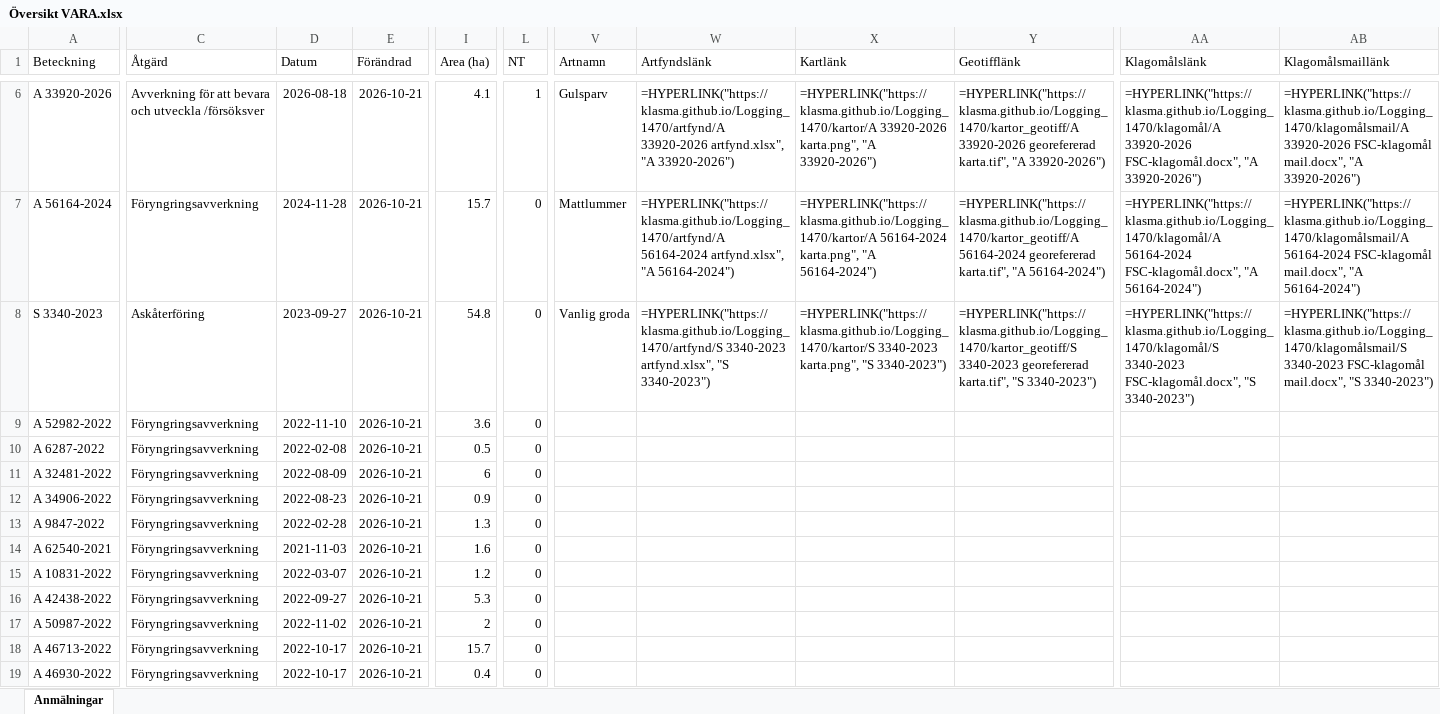
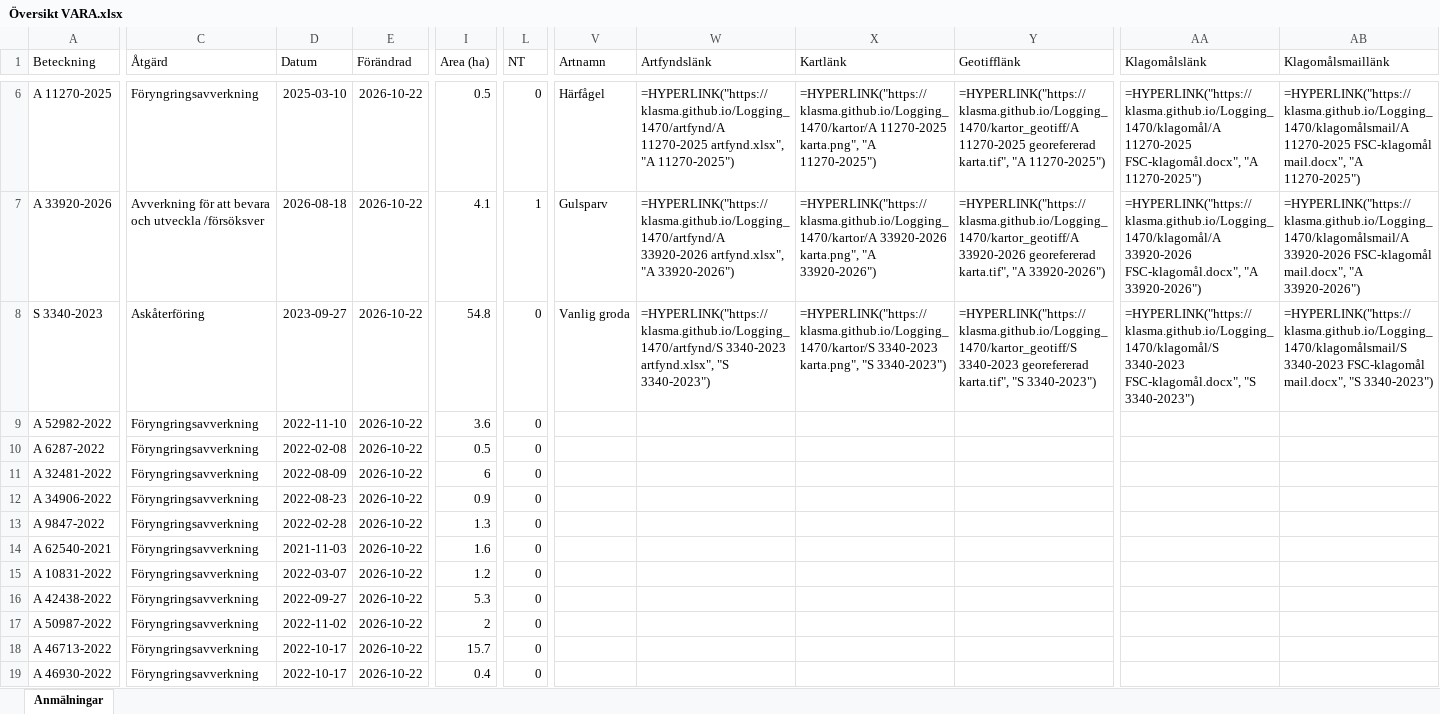
Before and after one commit to klasma/Logging_1470, an Excel workbook: Översikt VARA.xlsx, sheet Anmälningar, drawn as a sheet; only a part is shown, gaps mark what is left out; values as stored, in another font and other column widths than the file's, no borders; formulas without a stored value are shown as written; the diff covers the shown part only; the diff names each change by its address in the sheet, - before the commit and + after, or states it on an @@ line.

```diff
--- a/Översikt VARA.xlsx (sheet Anmälningar)
+++ b/Översikt VARA.xlsx (sheet Anmälningar)
-A6 (Beteckning): A 33920-2026
+A6 (Beteckning): A 11270-2025
-C6 (Åtgärd): Avverkning för att bevara och utveckla /försöksver
+C6 (Åtgärd): Föryngringsavverkning
-D6 (Datum): 2026-08-18
+D6 (Datum): 2025-03-10
-E6:E19 (Förändrad): 2026-10-21
+E6:E19 (Förändrad): 2026-10-22
-I6 (Area (ha)): 4.1
+I6 (Area (ha)): 0.5
-L6 (NT): 1
+L6 (NT): 0
-V6 (Artnamn): Gulsparv
+V6 (Artnamn): Härfågel
-W6 (Artfyndslänk): =HYPERLINK("https://klasma.github.io/Logging_1470/artfynd/A 33920-2026 artfynd.xlsx", "A 33920-2026")
+W6 (Artfyndslänk): =HYPERLINK("https://klasma.github.io/Logging_1470/artfynd/A 11270-2025 artfynd.xlsx", "A 11270-2025")
-X6 (Kartlänk): =HYPERLINK("https://klasma.github.io/Logging_1470/kartor/A 33920-2026 karta.png", "A 33920-2026")
+X6 (Kartlänk): =HYPERLINK("https://klasma.github.io/Logging_1470/kartor/A 11270-2025 karta.png", "A 11270-2025")
-Y6 (Geotifflänk): =HYPERLINK("https://klasma.github.io/Logging_1470/kartor_geotiff/A 33920-2026 georefererad karta.tif", "A 33920-2026")
+Y6 (Geotifflänk): =HYPERLINK("https://klasma.github.io/Logging_1470/kartor_geotiff/A 11270-2025 georefererad karta.tif", "A 11270-2025")
-AA6 (Klagomålslänk): =HYPERLINK("https://klasma.github.io/Logging_1470/klagomål/A 33920-2026 FSC-klagomål.docx", "A 33920-2026")
+AA6 (Klagomålslänk): =HYPERLINK("https://klasma.github.io/Logging_1470/klagomål/A 11270-2025 FSC-klagomål.docx", "A 11270-2025")
-AB6 (Klagomålsmaillänk): =HYPERLINK("https://klasma.github.io/Logging_1470/klagomålsmail/A 33920-2026 FSC-klagomål mail.docx", "A 33920-2026")
+AB6 (Klagomålsmaillänk): =HYPERLINK("https://klasma.github.io/Logging_1470/klagomålsmail/A 11270-2025 FSC-klagomål mail.docx", "A 11270-2025")
-A7 (Beteckning): A 56164-2024
+A7 (Beteckning): A 33920-2026
-C7 (Åtgärd): Föryngringsavverkning
+C7 (Åtgärd): Avverkning för att bevara och utveckla /försöksver
-D7 (Datum): 2024-11-28
+D7 (Datum): 2026-08-18
-I7 (Area (ha)): 15.7
+I7 (Area (ha)): 4.1
-L7 (NT): 0
+L7 (NT): 1
-V7 (Artnamn): Mattlummer
+V7 (Artnamn): Gulsparv
-W7 (Artfyndslänk): =HYPERLINK("https://klasma.github.io/Logging_1470/artfynd/A 56164-2024 artfynd.xlsx", "A 56164-2024")
+W7 (Artfyndslänk): =HYPERLINK("https://klasma.github.io/Logging_1470/artfynd/A 33920-2026 artfynd.xlsx", "A 33920-2026")
-X7 (Kartlänk): =HYPERLINK("https://klasma.github.io/Logging_1470/kartor/A 56164-2024 karta.png", "A 56164-2024")
+X7 (Kartlänk): =HYPERLINK("https://klasma.github.io/Logging_1470/kartor/A 33920-2026 karta.png", "A 33920-2026")
-Y7 (Geotifflänk): =HYPERLINK("https://klasma.github.io/Logging_1470/kartor_geotiff/A 56164-2024 georefererad karta.tif", "A 56164-2024")
+Y7 (Geotifflänk): =HYPERLINK("https://klasma.github.io/Logging_1470/kartor_geotiff/A 33920-2026 georefererad karta.tif", "A 33920-2026")
-AA7 (Klagomålslänk): =HYPERLINK("https://klasma.github.io/Logging_1470/klagomål/A 56164-2024 FSC-klagomål.docx", "A 56164-2024")
+AA7 (Klagomålslänk): =HYPERLINK("https://klasma.github.io/Logging_1470/klagomål/A 33920-2026 FSC-klagomål.docx", "A 33920-2026")
-AB7 (Klagomålsmaillänk): =HYPERLINK("https://klasma.github.io/Logging_1470/klagomålsmail/A 56164-2024 FSC-klagomål mail.docx", "A 56164-2024")
+AB7 (Klagomålsmaillänk): =HYPERLINK("https://klasma.github.io/Logging_1470/klagomålsmail/A 33920-2026 FSC-klagomål mail.docx", "A 33920-2026")
```
Also changed, not shown: 1059 edited cells elsewhere in this sheet, artfynd/A 11270-2025 artfynd.xlsx, artfynd/A 33920-2026 artfynd.xlsx, 36 other files.
